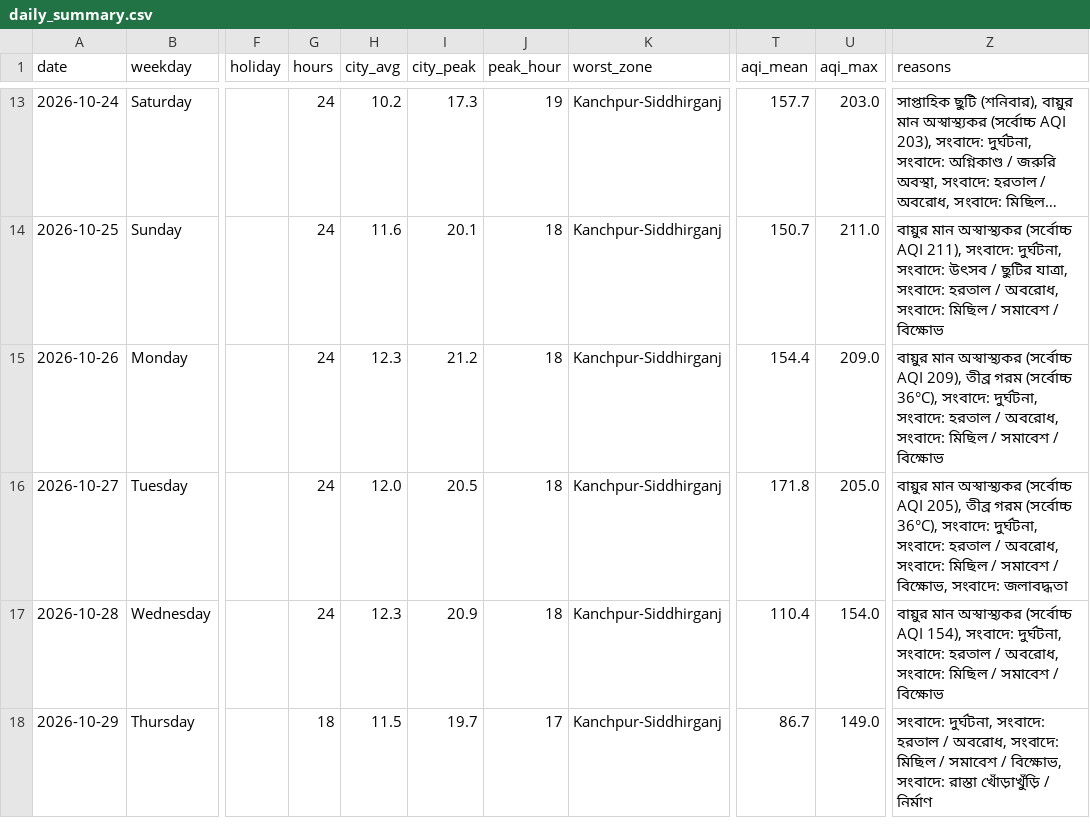
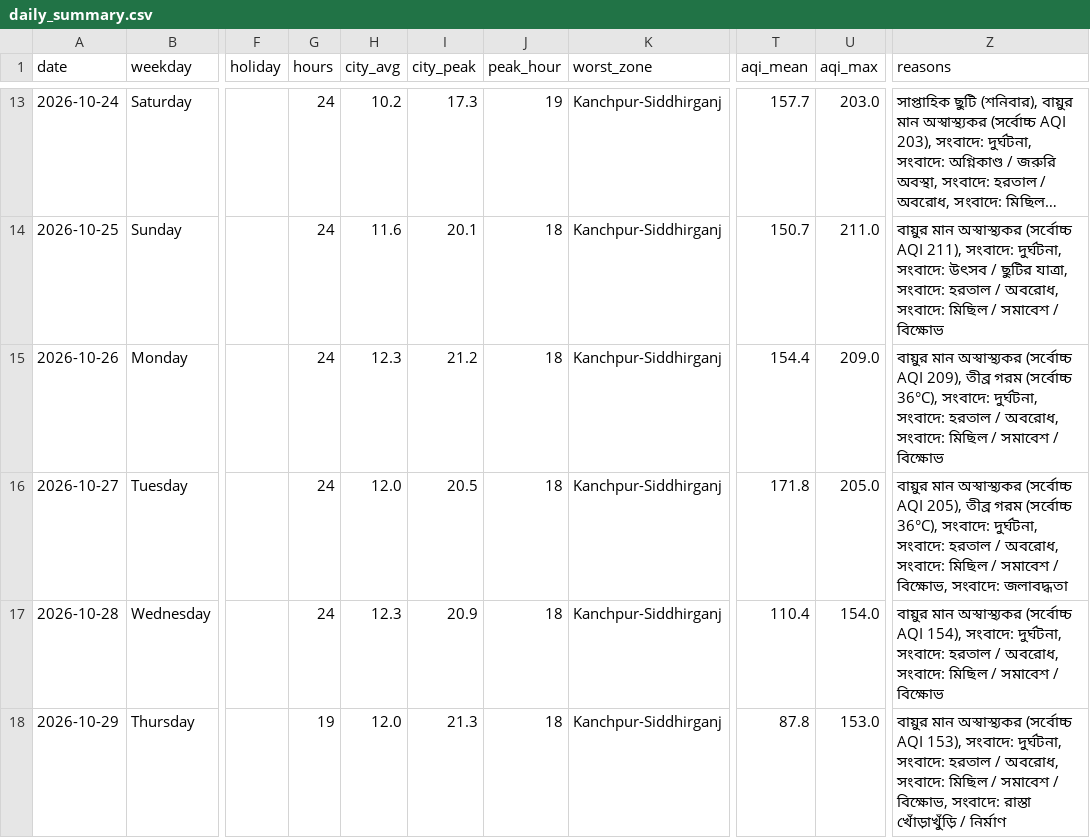
Before and after one commit to wiki-ruhan/Dhaka-Jam-70, a CSV file: data/daily_summary.csv, drawn as a sheet; only a part is shown, gaps mark what is left out; long unchanged cells end in …; the diff names each change by its address in the sheet, - before the commit and + after, or states it on an @@ line.

```diff
--- a/data/daily_summary.csv
+++ b/data/daily_summary.csv
-G18 (hours): 18
+G18 (hours): 19
-H18 (city_avg): 11.5
+H18 (city_avg): 12.0
-I18 (city_peak): 19.7
+I18 (city_peak): 21.3
-J18 (peak_hour): 17
+J18 (peak_hour): 18
-T18 (aqi_mean): 86.7
+T18 (aqi_mean): 87.8
-U18 (aqi_max): 149.0
+U18 (aqi_max): 153.0
-Z18 (reasons): সংবাদে: দুর্ঘটনা,…
+Z18 (reasons): বায়ুর মান অস্বাস্থ্যকর (সর্বোচ্চ AQI 153), সংবাদে: দুর্ঘটনা,…
```
Also changed, not shown: data/conditions.csv, data/daily/ranking/2026-10-29_ranking.csv, 15 other files.
